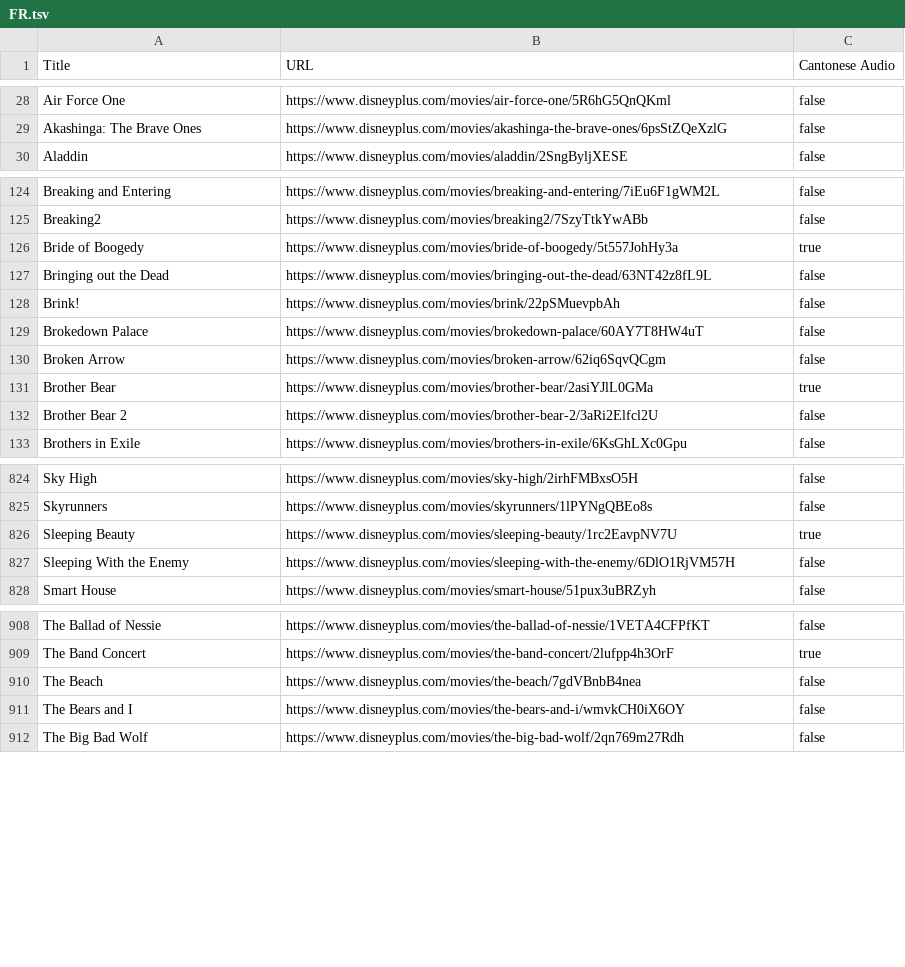
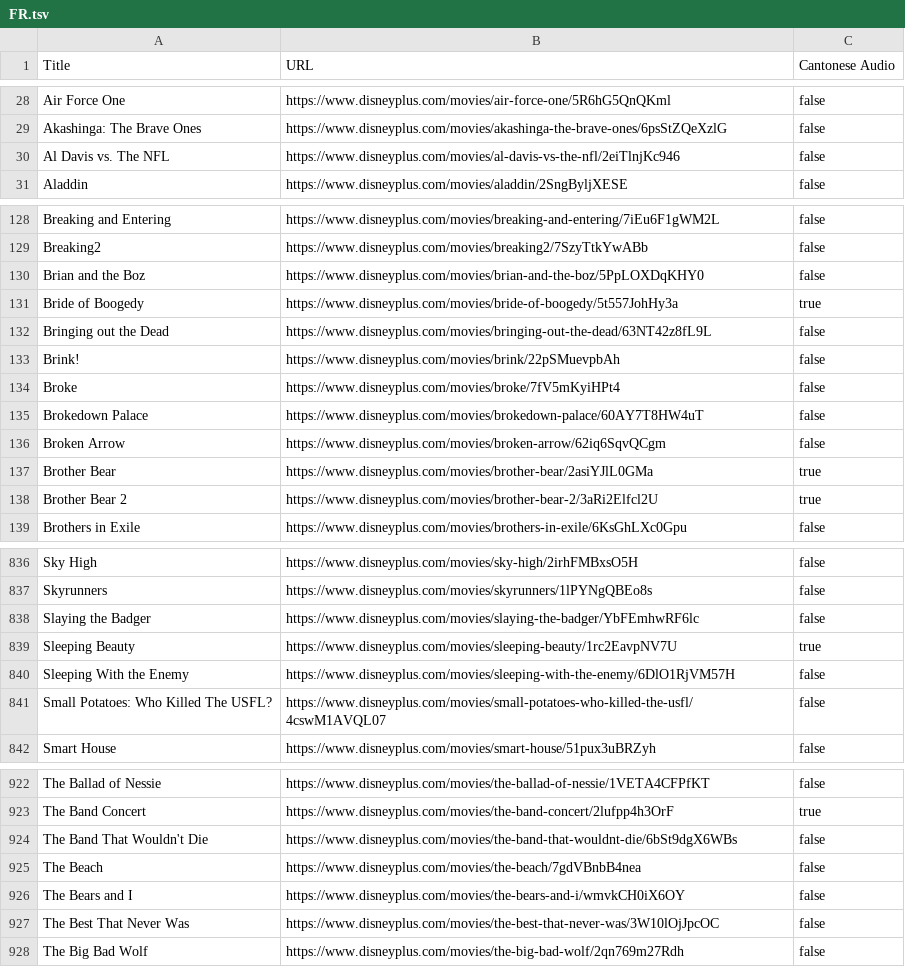
Before and after one commit to nathanhammond/disney-plus-cantonese, a TSV file: FR.tsv, drawn as a sheet; only a part is shown, gaps mark what is left out; the diff covers the shown part only.

```diff
--- a/FR.tsv
+++ b/FR.tsv
@@ -29,2 +29,3 @@ Title	URL	Cantonese Audio
 "Akashinga: The Brave Ones"	https://www.disneyplus.com/movies/akashinga-the-brave-ones/6psStZQeXzlG	false
+"Al Davis vs. The NFL"	https://www.disneyplus.com/movies/al-davis-vs-the-nfl/2eiTlnjKc946	false
 "Aladdin"	https://www.disneyplus.com/movies/aladdin/2SngByljXESE	false
@@ -125,2 +129,3 @@ Title	URL	Cantonese Audio
 "Breaking2"	https://www.disneyplus.com/movies/breaking2/7SzyTtkYwABb	false
+"Brian and the Boz"	https://www.disneyplus.com/movies/brian-and-the-boz/5PpLOXDqKHY0	false
 "Bride of Boogedy"	https://www.disneyplus.com/movies/bride-of-boogedy/5t557JohHy3a	true
@@ -128,2 +133,3 @@ Title	URL	Cantonese Audio
 "Brink!"	https://www.disneyplus.com/movies/brink/22pSMuevpbAh	false
+"Broke"	https://www.disneyplus.com/movies/broke/7fV5mKyiHPt4	false
 "Brokedown Palace"	https://www.disneyplus.com/movies/brokedown-palace/60AY7T8HW4uT	false
@@ -131,3 +137,3 @@ Title	URL	Cantonese Audio
 "Brother Bear"	https://www.disneyplus.com/movies/brother-bear/2asiYJlL0GMa	true
-"Brother Bear 2"	https://www.disneyplus.com/movies/brother-bear-2/3aRi2Elfcl2U	false
+"Brother Bear 2"	https://www.disneyplus.com/movies/brother-bear-2/3aRi2Elfcl2U	true
 "Brothers in Exile"	https://www.disneyplus.com/movies/brothers-in-exile/6KsGhLXc0Gpu	false
@@ -825,4 +837,6 @@ Title	URL	Cantonese Audio
 "Skyrunners"	https://www.disneyplus.com/movies/skyrunners/1lPYNgQBEo8s	false
+"Slaying the Badger"	https://www.disneyplus.com/movies/slaying-the-badger/YbFEmhwRF6lc	false
 "Sleeping Beauty"	https://www.disneyplus.com/movies/sleeping-beauty/1rc2EavpNV7U	true
 "Sleeping With the Enemy"	https://www.disneyplus.com/movies/sleeping-with-the-enemy/6DlO1RjVM57H	false
+"Small Potatoes: Who Killed The USFL?"	https://www.disneyplus.com/movies/small-potatoes-who-killed-the-usfl/4cswM1AVQL07	false
 "Smart House"	https://www.disneyplus.com/movies/smart-house/51pux3uBRZyh	false
@@ -909,4 +923,6 @@ Title	URL	Cantonese Audio
 "The Band Concert"	https://www.disneyplus.com/movies/the-band-concert/2lufpp4h3OrF	true
+"The Band That Wouldn't Die"	https://www.disneyplus.com/movies/the-band-that-wouldnt-die/6bSt9dgX6WBs	false
 "The Beach"	https://www.disneyplus.com/movies/the-beach/7gdVBnbB4nea	false
 "The Bears and I"	https://www.disneyplus.com/movies/the-bears-and-i/wmvkCH0iX6OY	false
+"The Best That Never Was"	https://www.disneyplus.com/movies/the-best-that-never-was/3W10lOjJpcOC	false
 "The Big Bad Wolf"	https://www.disneyplus.com/movies/the-big-bad-wolf/2qn769m27Rdh	false
```
Also changed, not shown: 10 added rows and 1 edited cell elsewhere in this file, DE.tsv, DK.tsv, 11 other files.
